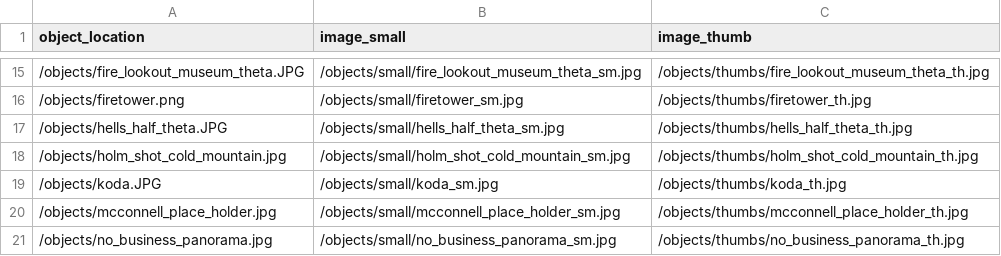
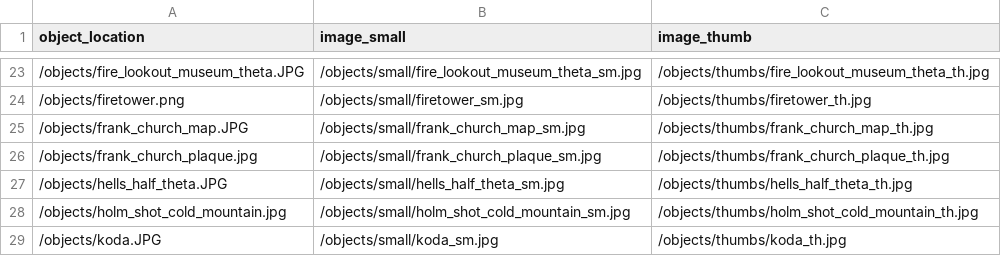
Before and after one commit to thecdil/keepingwatch, a CSV file: objects/object_list.csv, drawn as a sheet; only a part is shown, gaps mark what is left out; the shorter side is filled out with more unchanged rows; the diff covers the shown part only.

```diff
--- a/objects/object_list.csv
+++ b/objects/object_list.csv
@@ -16,2 +24,4 @@ object_location,image_small,image_thumb
 /objects/firetower.png,/objects/small/firetower_sm.jpg,/objects/thumbs/firetower_th.jpg
+/objects/frank_church_map.JPG,/objects/small/frank_church_map_sm.jpg,/objects/thumbs/frank_church_map_th.jpg
+/objects/frank_church_plaque.jpg,/objects/small/frank_church_plaque_sm.jpg,/objects/thumbs/frank_church_plaque_th.jpg
 /objects/hells_half_theta.JPG,/objects/small/hells_half_theta_sm.jpg,/objects/thumbs/hells_half_theta_th.jpg
```
Also changed, not shown: 17 added rows elsewhere in this file, 34 other files.
